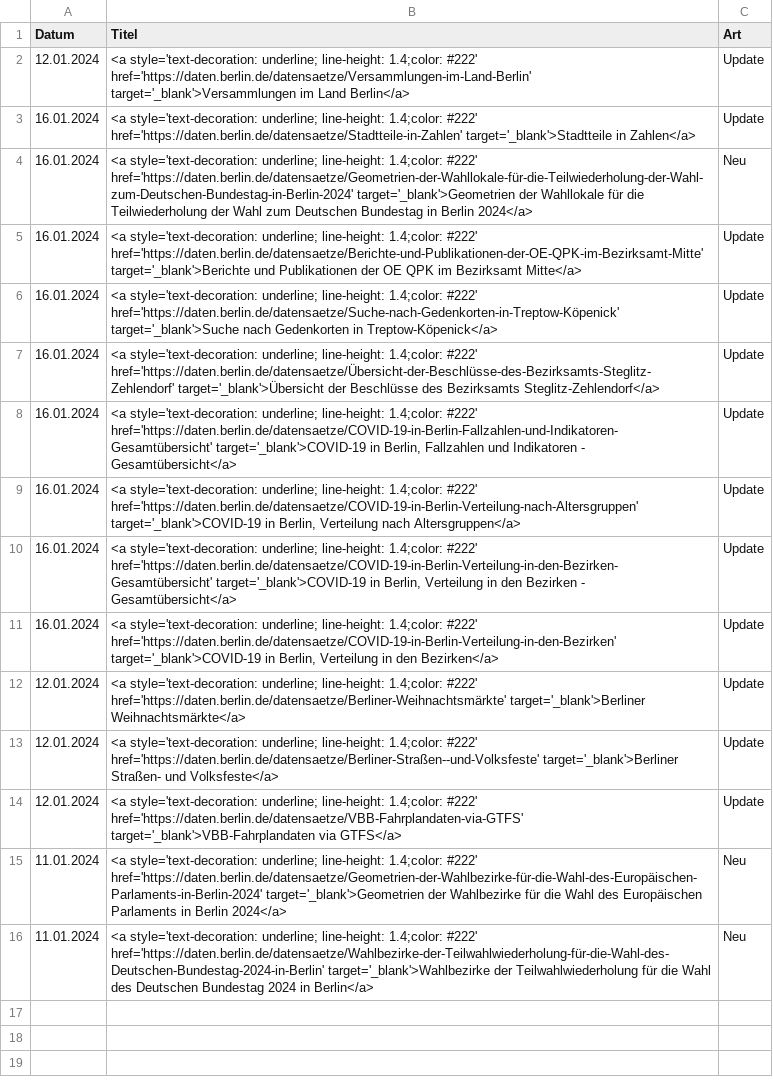
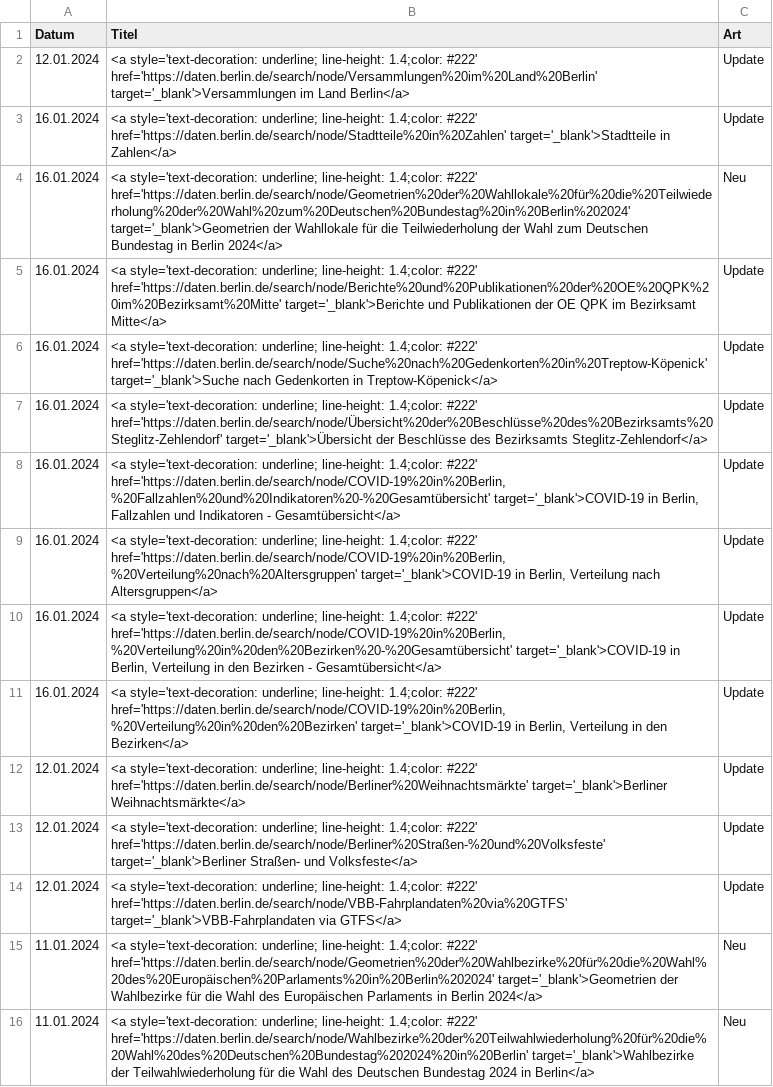
Before and after one commit to technologiestiftung/odis-opendata-vis, a CSV file: data/overviewSevenDays.csv, drawn as a sheet; the diff names each change by its address in the sheet, - before the commit and + after, or states it on an @@ line.

```diff
--- a/data/overviewSevenDays.csv
+++ b/data/overviewSevenDays.csv
-B2 (Titel): …1.4;color: #222' href='https://daten.berlin.de/datensaetze/Versammlungen-im-Land-Berlin' target='_blank'>Versammlungen im…
+B2 (Titel): …1.4;color: #222' href='https://daten.berlin.de/search/node/Versammlungen%20im%20Land%20Berlin' target='_blank'>Versammlungen im…
-B3 (Titel): …1.4;color: #222' href='https://daten.berlin.de/datensaetze/Stadtteile-in-Zahlen' target='_blank'>Stadtteile in…
+B3 (Titel): …1.4;color: #222' href='https://daten.berlin.de/search/node/Stadtteile%20in%20Zahlen' target='_blank'>Stadtteile in…
-B4 (Titel): …1.4;color: #222' href='https://daten.berlin.de/datensaetze/Geometrien-der-Wahllokale-für-die-Teilwiederholung-der-Wahl-zum-Deutschen-Bundestag-in-Berlin-2024' target='_blank'>Geometrien der…
+B4 (Titel): …1.4;color: #222' href='https://daten.berlin.de/search/node/Geometrien%20der%20Wahllokale%20für%20die%20Teilwiederholung%20der%20Wahl%20zum%20Deutschen%20Bundestag%20in%20Berlin%202024' target='_blank'>Geometrien der…
-B5 (Titel): …1.4;color: #222' href='https://daten.berlin.de/datensaetze/Berichte-und-Publikationen-der-OE-QPK-im-Bezirksamt-Mitte' target='_blank'>Berichte und…
+B5 (Titel): …1.4;color: #222' href='https://daten.berlin.de/search/node/Berichte%20und%20Publikationen%20der%20OE%20QPK%20im%20Bezirksamt%20Mitte' target='_blank'>Berichte und…
-B6 (Titel): …1.4;color: #222' href='https://daten.berlin.de/datensaetze/Suche-nach-Gedenkorten-in-Treptow-Köpenick' target='_blank'>Suche nach…
+B6 (Titel): …1.4;color: #222' href='https://daten.berlin.de/search/node/Suche%20nach%20Gedenkorten%20in%20Treptow-Köpenick' target='_blank'>Suche nach…
-B7 (Titel): …1.4;color: #222' href='https://daten.berlin.de/datensaetze/Übersicht-der-Beschlüsse-des-Bezirksamts-Steglitz-Zehlendorf' target='_blank'>Übersicht der…
+B7 (Titel): …1.4;color: #222' href='https://daten.berlin.de/search/node/Übersicht%20der%20Beschlüsse%20des%20Bezirksamts%20Steglitz-Zehlendorf' target='_blank'>Übersicht der…
-B8 (Titel): …1.4;color: #222' href='https://daten.berlin.de/datensaetze/COVID-19-in-Berlin-Fallzahlen-und-Indikatoren-Gesamtübersicht' target='_blank'>COVID-19 in…
+B8 (Titel): …1.4;color: #222' href='https://daten.berlin.de/search/node/COVID-19%20in%20Berlin,%20Fallzahlen%20und%20Indikatoren%20-%20Gesamtübersicht' target='_blank'>COVID-19 in…
-B9 (Titel): …1.4;color: #222' href='https://daten.berlin.de/datensaetze/COVID-19-in-Berlin-Verteilung-nach-Altersgruppen' target='_blank'>COVID-19 in…
+B9 (Titel): …1.4;color: #222' href='https://daten.berlin.de/search/node/COVID-19%20in%20Berlin,%20Verteilung%20nach%20Altersgruppen' target='_blank'>COVID-19 in…
-B10 (Titel): …1.4;color: #222' href='https://daten.berlin.de/datensaetze/COVID-19-in-Berlin-Verteilung-in-den-Bezirken-Gesamtübersicht' target='_blank'>COVID-19 in…
+B10 (Titel): …1.4;color: #222' href='https://daten.berlin.de/search/node/COVID-19%20in%20Berlin,%20Verteilung%20in%20den%20Bezirken%20-%20Gesamtübersicht' target='_blank'>COVID-19 in…
-B11 (Titel): …1.4;color: #222' href='https://daten.berlin.de/datensaetze/COVID-19-in-Berlin-Verteilung-in-den-Bezirken' target='_blank'>COVID-19 in…
+B11 (Titel): …1.4;color: #222' href='https://daten.berlin.de/search/node/COVID-19%20in%20Berlin,%20Verteilung%20in%20den%20Bezirken' target='_blank'>COVID-19 in…
-B12 (Titel): …1.4;color: #222' href='https://daten.berlin.de/datensaetze/Berliner-Weihnachtsmärkte' target='_blank'>Berliner Weihnachtsmärkte</a>
+B12 (Titel): …1.4;color: #222' href='https://daten.berlin.de/search/node/Berliner%20Weihnachtsmärkte' target='_blank'>Berliner Weihnachtsmärkte</a>
-B13 (Titel): …1.4;color: #222' href='https://daten.berlin.de/datensaetze/Berliner-Straßen--und-Volksfeste' target='_blank'>Berliner Straßen-…
+B13 (Titel): …1.4;color: #222' href='https://daten.berlin.de/search/node/Berliner%20Straßen-%20und%20Volksfeste' target='_blank'>Berliner Straßen-…
-B14 (Titel): …1.4;color: #222' href='https://daten.berlin.de/datensaetze/VBB-Fahrplandaten-via-GTFS' target='_blank'>VBB-Fahrplandaten via…
+B14 (Titel): …1.4;color: #222' href='https://daten.berlin.de/search/node/VBB-Fahrplandaten%20via%20GTFS' target='_blank'>VBB-Fahrplandaten via…
-B15 (Titel): …1.4;color: #222' href='https://daten.berlin.de/datensaetze/Geometrien-der-Wahlbezirke-für-die-Wahl-des-Europäischen-Parlaments-in-Berlin-2024' target='_blank'>Geometrien der…
+B15 (Titel): …1.4;color: #222' href='https://daten.berlin.de/search/node/Geometrien%20der%20Wahlbezirke%20für%20die%20Wahl%20des%20Europäischen%20Parlaments%20in%20Berlin%202024' target='_blank'>Geometrien der…
-B16 (Titel): …1.4;color: #222' href='https://daten.berlin.de/datensaetze/Wahlbezirke-der-Teilwahlwiederholung-für-die-Wahl-des-Deutschen-Bundestag-2024-in-Berlin' target='_blank'>Wahlbezirke der…
+B16 (Titel): …1.4;color: #222' href='https://daten.berlin.de/search/node/Wahlbezirke%20der%20Teilwahlwiederholung%20für%20die%20Wahl%20des%20Deutschen%20Bundestag%202024%20in%20Berlin' target='_blank'>Wahlbezirke der…
```
